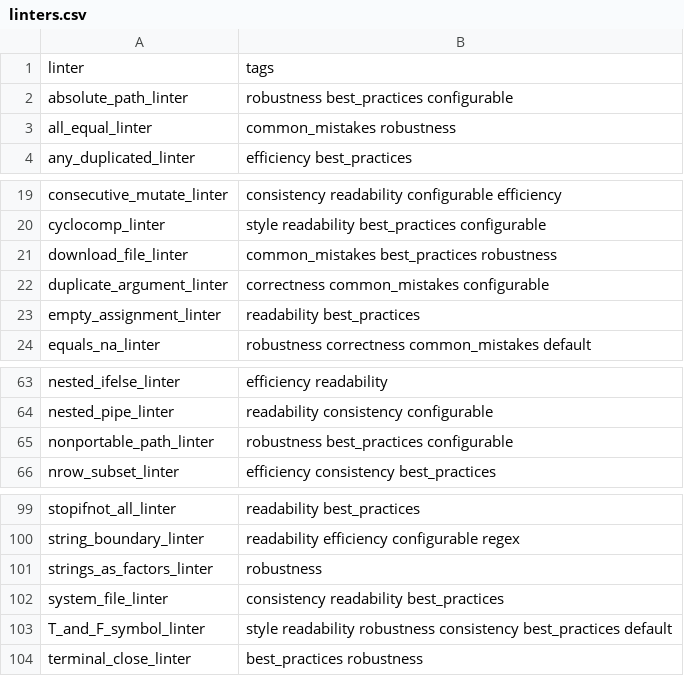
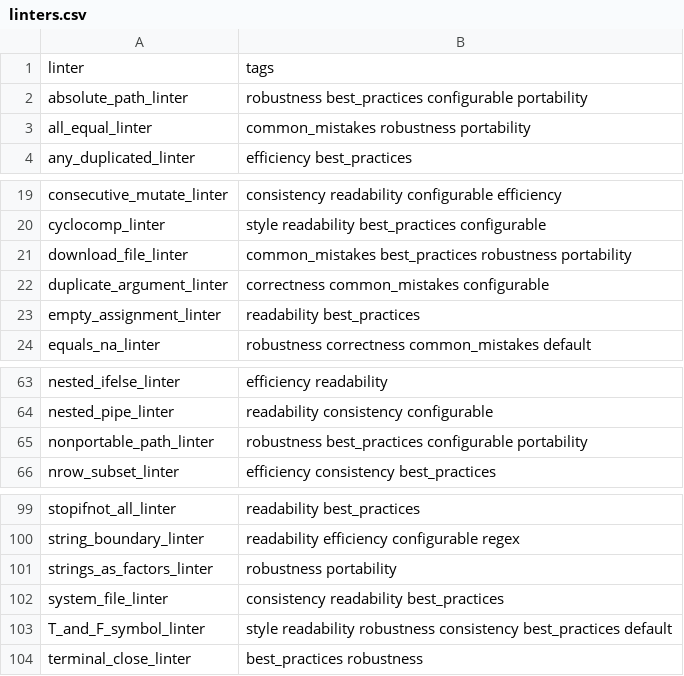
Before and after one commit to r-lib/lintr, a CSV file: inst/lintr/linters.csv, drawn as a sheet; only a part is shown, gaps mark what is left out.

Commit message:
Create portability tag

```diff
--- a/inst/lintr/linters.csv
+++ b/inst/lintr/linters.csv
@@ -1,4 +1,4 @@
 linter,tags
-absolute_path_linter,robustness best_practices configurable
-all_equal_linter,common_mistakes robustness
+absolute_path_linter,robustness best_practices configurable portability
+all_equal_linter,common_mistakes robustness portability
 any_duplicated_linter,efficiency best_practices
@@ -20,3 +20,3 @@ consecutive_mutate_linter,consistency readability configurable efficiency
 cyclocomp_linter,style readability best_practices configurable
-download_file_linter,common_mistakes best_practices robustness
+download_file_linter,common_mistakes best_practices robustness portability
 duplicate_argument_linter,correctness common_mistakes configurable
@@ -64,3 +64,3 @@ nested_ifelse_linter,efficiency readability
 nested_pipe_linter,readability consistency configurable
-nonportable_path_linter,robustness best_practices configurable
+nonportable_path_linter,robustness best_practices configurable portability
 nrow_subset_linter,efficiency consistency best_practices
@@ -100,3 +100,3 @@ stopifnot_all_linter,readability best_practices
 string_boundary_linter,readability efficiency configurable regex
-strings_as_factors_linter,robustness
+strings_as_factors_linter,robustness portability
 system_file_linter,consistency readability best_practices
```
Also changed, not shown: 8 other files.
